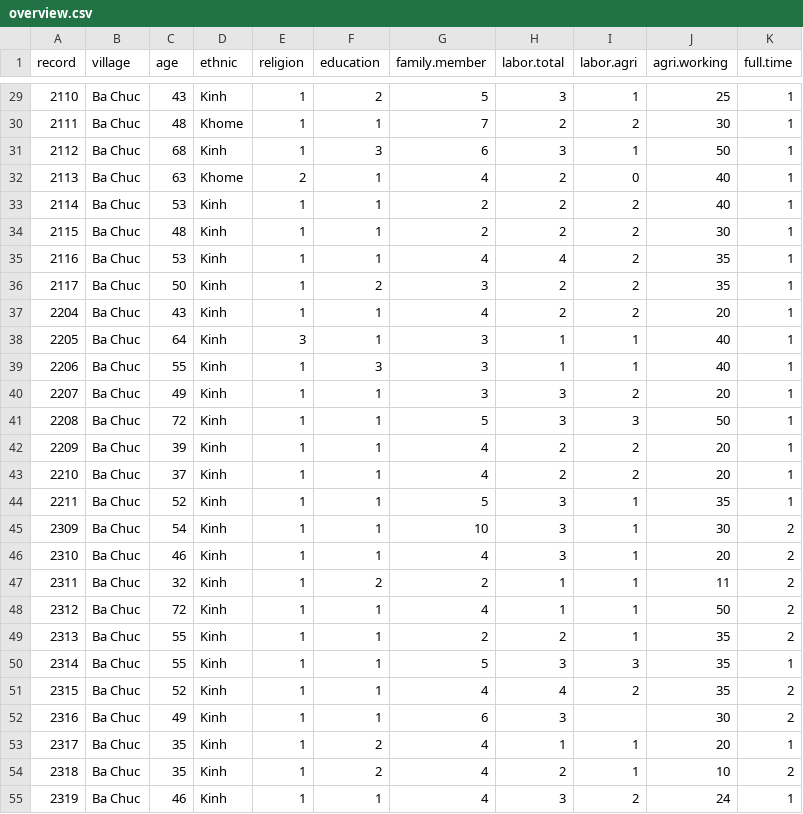
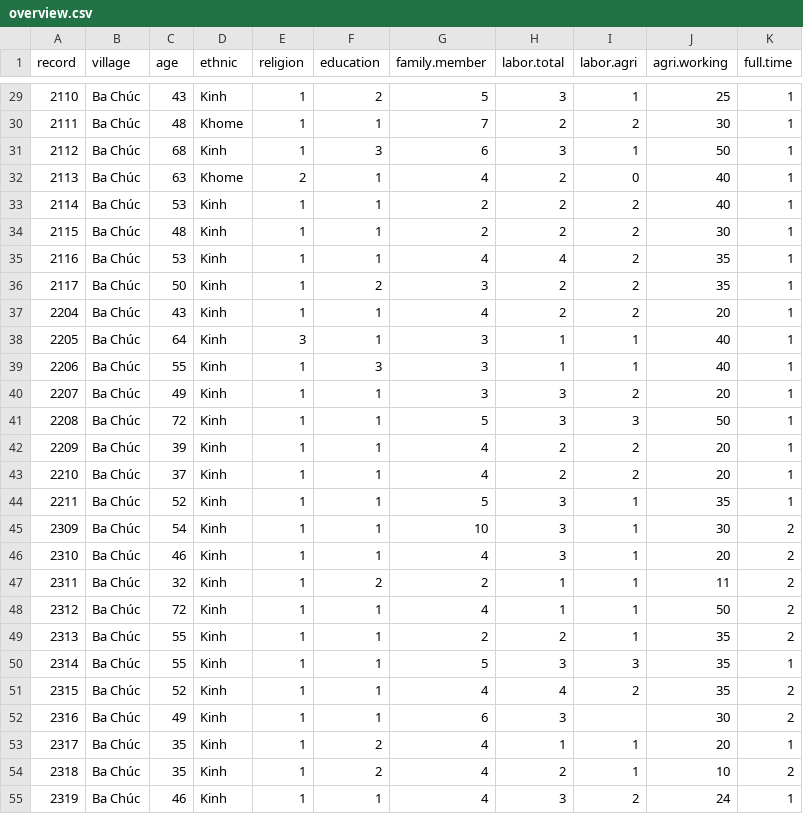
Before and after one commit to phuongthaost13/KLTN-TriTon_data, a CSV file: data/overview.csv, drawn as a sheet; only a part is shown, gaps mark what is left out; the diff covers the shown part only.

```diff
--- a/data/overview.csv
+++ b/data/overview.csv
@@ -29,27 +29,27 @@ record,village,age,ethnic,religion,education,family.member,labor.total,labor.agr
-2110,Ba Chuc,43,Kinh,1,2,5,3,1,25,1
-2111,Ba Chuc,48,Khome,1,1,7,2,2,30,1
-2112,Ba Chuc,68,Kinh,1,3,6,3,1,50,1
-2113,Ba Chuc,63,Khome,2,1,4,2,0,40,1
-2114,Ba Chuc,53,Kinh,1,1,2,2,2,40,1
-2115,Ba Chuc,48,Kinh,1,1,2,2,2,30,1
-2116,Ba Chuc,53,Kinh,1,1,4,4,2,35,1
-2117,Ba Chuc,50,Kinh,1,2,3,2,2,35,1
-2204,Ba Chuc,43,Kinh,1,1,4,2,2,20,1
-2205,Ba Chuc,64,Kinh,3,1,3,1,1,40,1
-2206,Ba Chuc,55,Kinh,1,3,3,1,1,40,1
-2207,Ba Chuc,49,Kinh,1,1,3,3,2,20,1
-2208,Ba Chuc,72,Kinh,1,1,5,3,3,50,1
-2209,Ba Chuc,39,Kinh,1,1,4,2,2,20,1
-2210,Ba Chuc,37,Kinh,1,1,4,2,2,20,1
-2211,Ba Chuc,52,Kinh,1,1,5,3,1,35,1
-2309,Ba Chuc,54,Kinh,1,1,10,3,1,30,2
-2310,Ba Chuc,46,Kinh,1,1,4,3,1,20,2
-2311,Ba Chuc,32,Kinh,1,2,2,1,1,11,2
-2312,Ba Chuc,72,Kinh,1,1,4,1,1,50,2
-2313,Ba Chuc,55,Kinh,1,1,2,2,1,35,2
-2314,Ba Chuc,55,Kinh,1,1,5,3,3,35,1
-2315,Ba Chuc,52,Kinh,1,1,4,4,2,35,2
-2316,Ba Chuc,49,Kinh,1,1,6,3,,30,2
-2317,Ba Chuc,35,Kinh,1,2,4,1,1,20,1
-2318,Ba Chuc,35,Kinh,1,2,4,2,1,10,2
-2319,Ba Chuc,46,Kinh,1,1,4,3,2,24,1
+2110,Ba Chúc,43,Kinh,1,2,5,3,1,25,1
+2111,Ba Chúc,48,Khome,1,1,7,2,2,30,1
+2112,Ba Chúc,68,Kinh,1,3,6,3,1,50,1
+2113,Ba Chúc,63,Khome,2,1,4,2,0,40,1
+2114,Ba Chúc,53,Kinh ,1,1,2,2,2,40,1
+2115,Ba Chúc,48,Kinh ,1,1,2,2,2,30,1
+2116,Ba Chúc,53,Kinh ,1,1,4,4,2,35,1
+2117,Ba Chúc,50,Kinh ,1,2,3,2,2,35,1
+2204,Ba Chúc,43,Kinh ,1,1,4,2,2,20,1
+2205,Ba Chúc,64,Kinh ,3,1,3,1,1,40,1
+2206,Ba Chúc,55,Kinh ,1,3,3,1,1,40,1
+2207,Ba Chúc,49,Kinh ,1,1,3,3,2,20,1
+2208,Ba Chúc,72,Kinh ,1,1,5,3,3,50,1
+2209,Ba Chúc,39,Kinh ,1,1,4,2,2,20,1
+2210,Ba Chúc,37,Kinh ,1,1,4,2,2,20,1
+2211,Ba Chúc,52,Kinh ,1,1,5,3,1,35,1
+2309,Ba Chúc,54,Kinh ,1,1,10,3,1,30,2
+2310,Ba Chúc,46,Kinh ,1,1,4,3,1,20,2
+2311,Ba Chúc,32,Kinh ,1,2,2,1,1,11,2
+2312,Ba Chúc,72,Kinh ,1,1,4,1,1,50,2
+2313,Ba Chúc,55,Kinh ,1,1,2,2,1,35,2
+2314,Ba Chúc,55,Kinh ,1,1,5,3,3,35,1
+2315,Ba Chúc,52,Kinh ,1,1,4,4,2,35,2
+2316,Ba Chúc,49,Kinh ,1,1,6,3,,30,2
+2317,Ba Chúc,35,Kinh ,1,2,4,1,1,20,1
+2318,Ba Chúc,35,Kinh ,1,2,4,2,1,10,2
+2319,Ba Chúc,46,Kinh ,1,1,4,3,2,24,1
```
Also changed, not shown: 65 edited cells elsewhere in this file, data/landProperty.csv, 36 other files.
